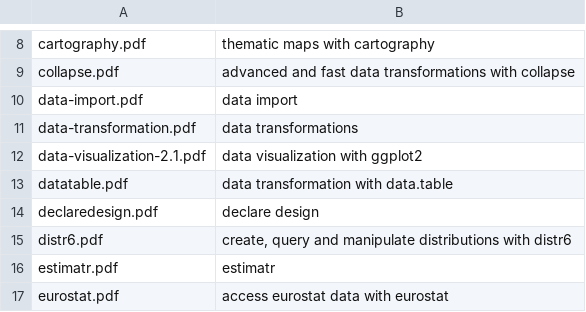
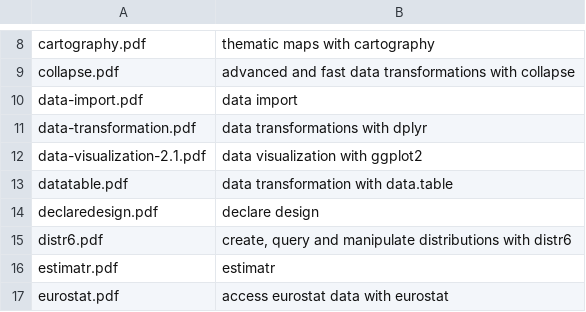
Before and after one commit to parmsam/R-cheatsheets-explorer, a CSV file: csheet_data.csv, drawn as a sheet; only a part is shown, gaps mark what is left out.

Commit message:
Update csheet_data.csv

```diff
--- a/csheet_data.csv
+++ b/csheet_data.csv
@@ -10,3 +10,3 @@ collapse.pdf,advanced and fast data transformations with collapse
 data-import.pdf,data import
-data-transformation.pdf,data transformations
+data-transformation.pdf,data transformations with dplyr
 data-visualization-2.1.pdf,data visualization with ggplot2
```
